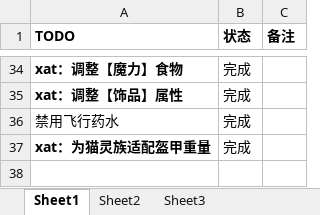
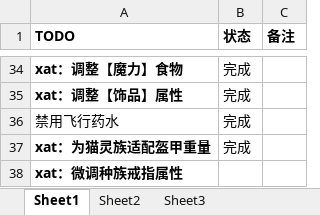
Before and after one commit to thisNames/TinkersPower-ModPack, an Excel workbook: .manifest/todos.xlsx, sheet Sheet1, drawn as a sheet; only a part is shown, gaps mark what is left out; values as stored, in another font and other column widths than the file's, no borders; the diff names each change by its address in the sheet, - before the commit and + after, or states it on an @@ line.

```diff
--- a/.manifest/todos.xlsx (sheet Sheet1)
+++ b/.manifest/todos.xlsx (sheet Sheet1)
+row 38: xat：微调种族戒指属性
```
Also changed, not shown: 3 other files.
